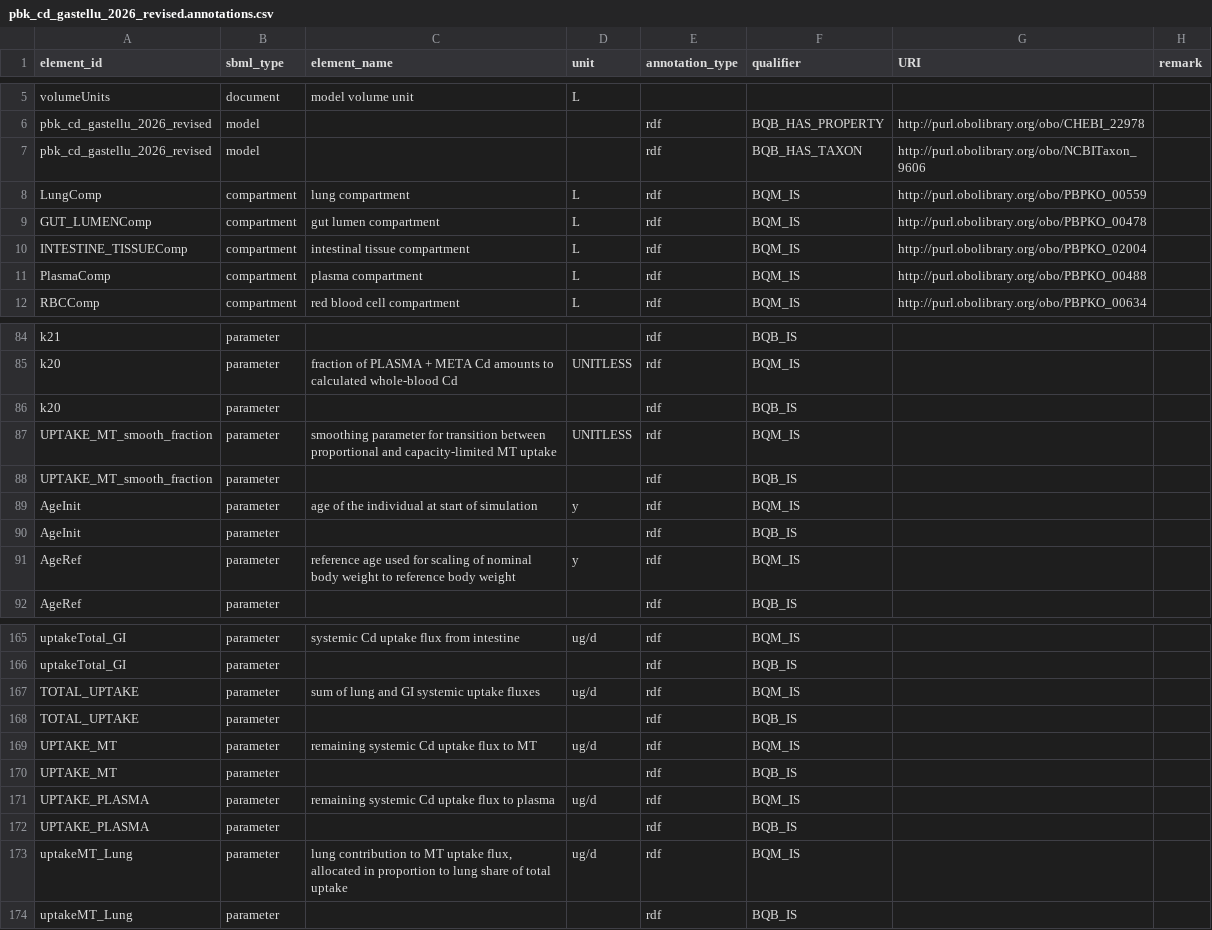
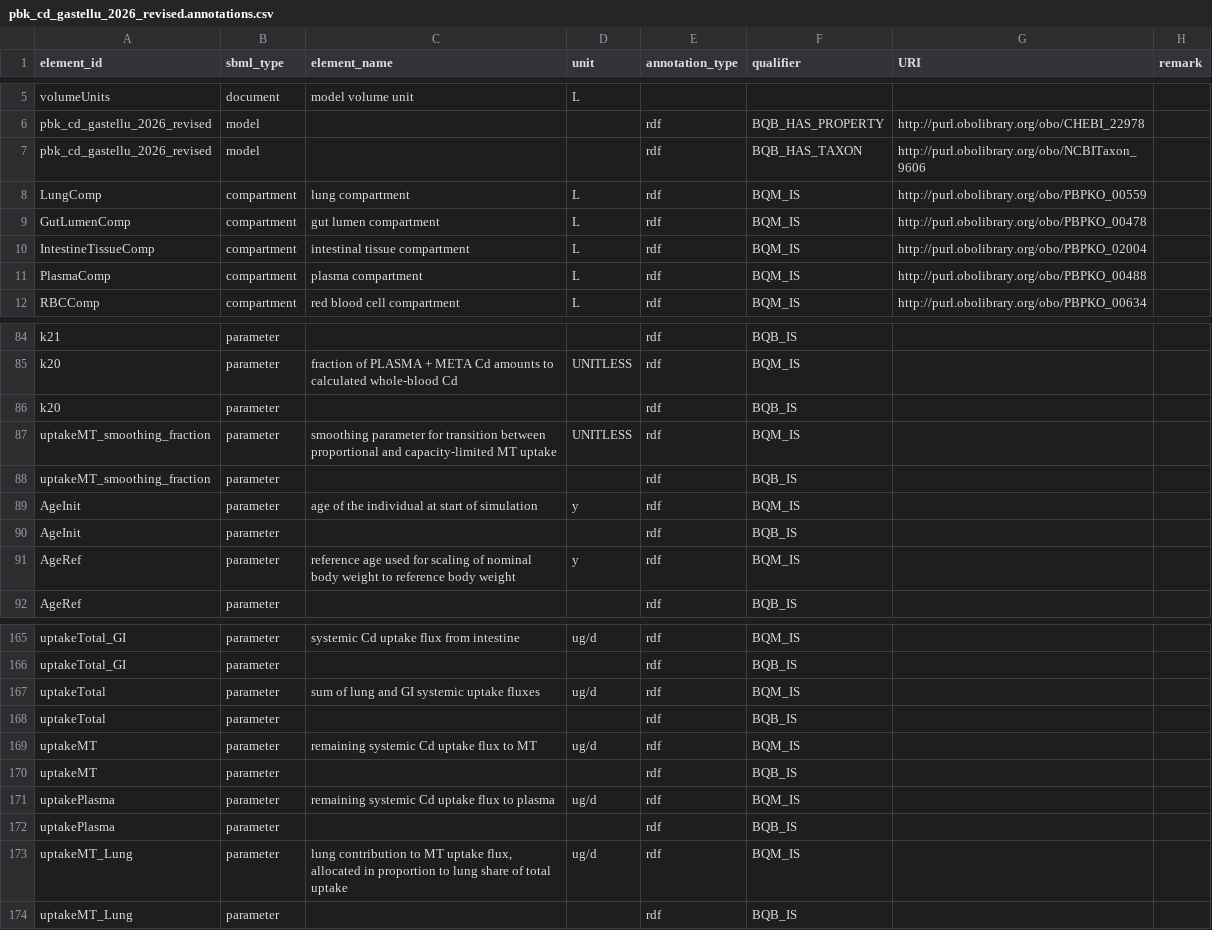
Before and after one commit to fair-pbk/pbk-cd, a CSV file: model/pbk_cd_gastellu_2026_revised.annotations.csv, drawn as a sheet; only a part is shown, gaps mark what is left out.

Commit message:
Update names of parameters and compartments to align with naming of rest of model

```diff
--- a/model/pbk_cd_gastellu_2026_revised.annotations.csv
+++ b/model/pbk_cd_gastellu_2026_revised.annotations.csv
@@ -8,4 +8,4 @@ pbk_cd_gastellu_2026_revised,model,,,rdf,BQB_HAS_TAXON,http://purl.obolibrary.or
 LungComp,compartment,lung compartment,L,rdf,BQM_IS,http://purl.obolibrary.org/obo/PBPKO_00559,
-GUT_LUMENComp,compartment,gut lumen compartment,L,rdf,BQM_IS,http://purl.obolibrary.org/obo/PBPKO_00478,
-INTESTINE_TISSUEComp,compartment,intestinal tissue compartment,L,rdf,BQM_IS,http://purl.obolibrary.org/obo/PBPKO_02004,
+GutLumenComp,compartment,gut lumen compartment,L,rdf,BQM_IS,http://purl.obolibrary.org/obo/PBPKO_00478,
+IntestineTissueComp,compartment,intestinal tissue compartment,L,rdf,BQM_IS,http://purl.obolibrary.org/obo/PBPKO_02004,
 PlasmaComp,compartment,plasma compartment,L,rdf,BQM_IS,http://purl.obolibrary.org/obo/PBPKO_00488,
@@ -86,4 +86,4 @@ k20,parameter,fraction of PLASMA + META Cd amounts to calculated whole-blood Cd,
 k20,parameter,,,rdf,BQB_IS,,
-UPTAKE_MT_smooth_fraction,parameter,smoothing parameter for transition between proportional and capacity-limited MT uptake,UNITLESS,rdf,BQM_IS,,
-UPTAKE_MT_smooth_fraction,parameter,,,rdf,BQB_IS,,
+uptakeMT_smoothing_fraction,parameter,smoothing parameter for transition between proportional and capacity-limited MT uptake,UNITLESS,rdf,BQM_IS,,
+uptakeMT_smoothing_fraction,parameter,,,rdf,BQB_IS,,
 AgeInit,parameter,age of the individual at start of simulation,y,rdf,BQM_IS,,
@@ -166,8 +166,8 @@ uptakeTotal_GI,parameter,systemic Cd uptake flux from intestine,ug/d,rdf,BQM_IS,
 uptakeTotal_GI,parameter,,,rdf,BQB_IS,,
-TOTAL_UPTAKE,parameter,sum of lung and GI systemic uptake fluxes,ug/d,rdf,BQM_IS,,
-TOTAL_UPTAKE,parameter,,,rdf,BQB_IS,,
-UPTAKE_MT,parameter,remaining systemic Cd uptake flux to MT,ug/d,rdf,BQM_IS,,
-UPTAKE_MT,parameter,,,rdf,BQB_IS,,
-UPTAKE_PLASMA,parameter,remaining systemic Cd uptake flux to plasma,ug/d,rdf,BQM_IS,,
-UPTAKE_PLASMA,parameter,,,rdf,BQB_IS,,
+uptakeTotal,parameter,sum of lung and GI systemic uptake fluxes,ug/d,rdf,BQM_IS,,
+uptakeTotal,parameter,,,rdf,BQB_IS,,
+uptakeMT,parameter,remaining systemic Cd uptake flux to MT,ug/d,rdf,BQM_IS,,
+uptakeMT,parameter,,,rdf,BQB_IS,,
+uptakePlasma,parameter,remaining systemic Cd uptake flux to plasma,ug/d,rdf,BQM_IS,,
+uptakePlasma,parameter,,,rdf,BQB_IS,,
 uptakeMT_Lung,parameter,"lung contribution to MT uptake flux, allocated in proportion to lung share of total uptake",ug/d,rdf,BQM_IS,,
```
Also changed, not shown: model/pbk_cd_gastellu_2026_revised.params.csv, 10 other files.
